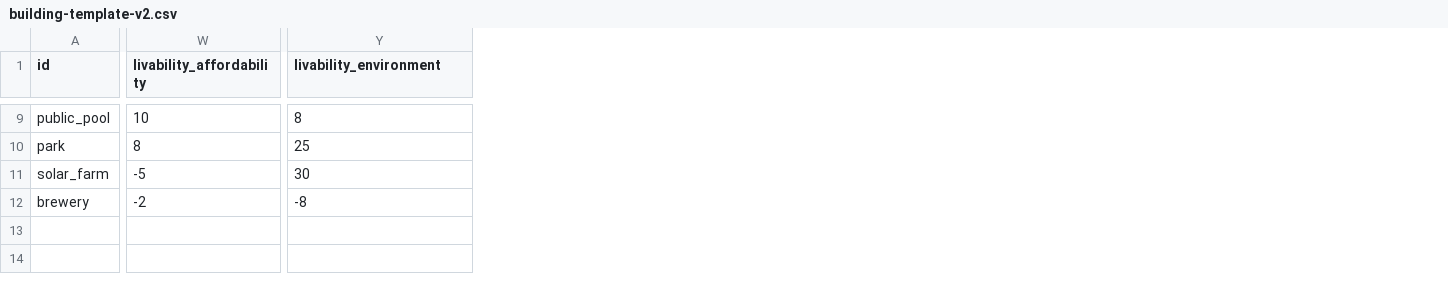
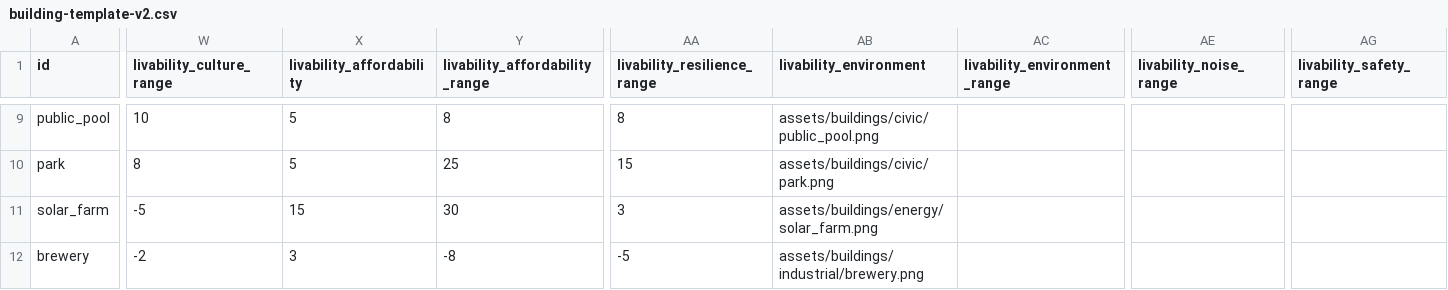
Before and after one commit to whatifwestudios/the-commons, a CSV file: building-template-v2.csv, drawn as a sheet; only a part is shown, gaps mark what is left out; addresses are those after the commit; the diff covers the shown part only; the diff names each change by its address in the sheet, - before the commit and + after, or states it on an @@ line.

```diff
--- a/building-template-v2.csv
+++ b/building-template-v2.csv
+column W (livability_culture_range), rows 9-12: 10 | 8 | -5 | -2
+column Y (livability_affordability_range), rows 9-12: 8 | 25 | 30 | -8
+column AA (livability_resilience_range), rows 9-12: 8 | 15 | 3 | -5
+column AC (livability_environment_range), empty
+column AE (livability_noise_range), empty
+column AG (livability_safety_range), empty
-X9 (livability_affordability): 10
+X9 (livability_affordability): 5
-AB9 (livability_environment): 8
+AB9 (livability_environment): assets/buildings/civic/public_pool.png
-X10 (livability_affordability): 8
+X10 (livability_affordability): 5
-AB10 (livability_environment): 25
+AB10 (livability_environment): assets/buildings/civic/park.png
-X11 (livability_affordability): -5
+X11 (livability_affordability): 15
-AB11 (livability_environment): 30
+AB11 (livability_environment): assets/buildings/energy/solar_farm.png
-X12 (livability_affordability): -2
+X12 (livability_affordability): 3
-AB12 (livability_environment): -8
+AB12 (livability_environment): assets/buildings/industrial/brewery.png
```
Also changed, not shown: 38 edited cells elsewhere in this file, 29 other files.
